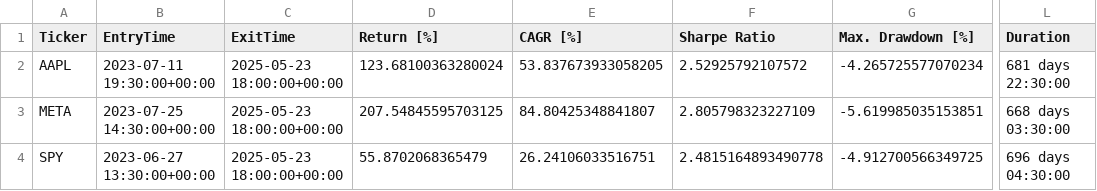
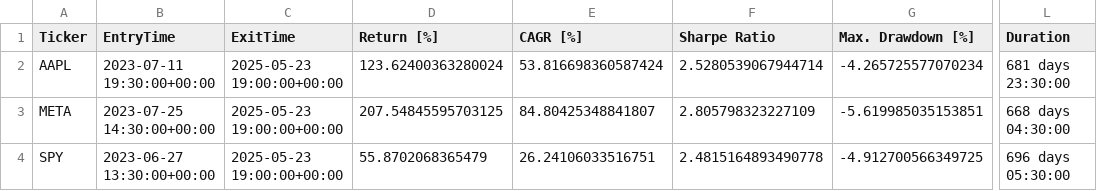
Before and after one commit to LinderCa/Notebooks_Trading, a CSV file: notebooks/data/backtesting/resultados.csv, drawn as a sheet; only a part is shown, gaps mark what is left out; the diff names each change by its address in the sheet, - before the commit and + after, or states it on an @@ line.

Commit message:
Update resultados del notebook

```diff
--- a/notebooks/data/backtesting/resultados.csv
+++ b/notebooks/data/backtesting/resultados.csv
-C2:C4 (ExitTime): 2025-05-23 18:00:00+00:00
+C2:C4 (ExitTime): 2025-05-23 19:00:00+00:00
-D2 (Return [%]): 123.68100363280024
+D2 (Return [%]): 123.62400363280024
-E2 (CAGR [%]): 53.837673933058205
+E2 (CAGR [%]): 53.816698360587424
-F2 (Sharpe Ratio): 2.52925792107572
+F2 (Sharpe Ratio): 2.5280539067944714
-L2 (Duration): 681 days 22:30:00
+L2 (Duration): 681 days 23:30:00
-L3 (Duration): 668 days 03:30:00
+L3 (Duration): 668 days 04:30:00
-L4 (Duration): 696 days 04:30:00
+L4 (Duration): 696 days 05:30:00
```
Also changed, not shown: notebooks/data/backtesting/resultados_casos.csv, 1 other file.
